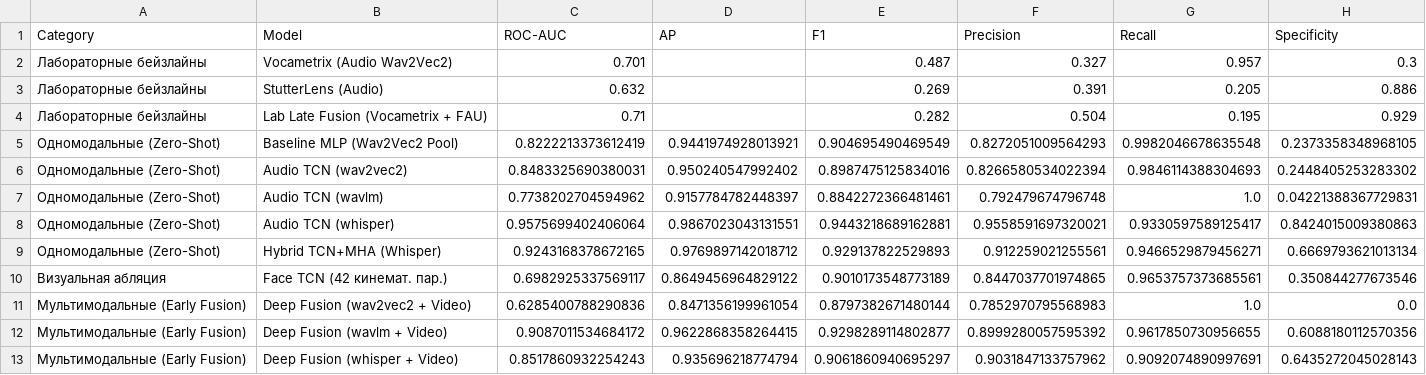
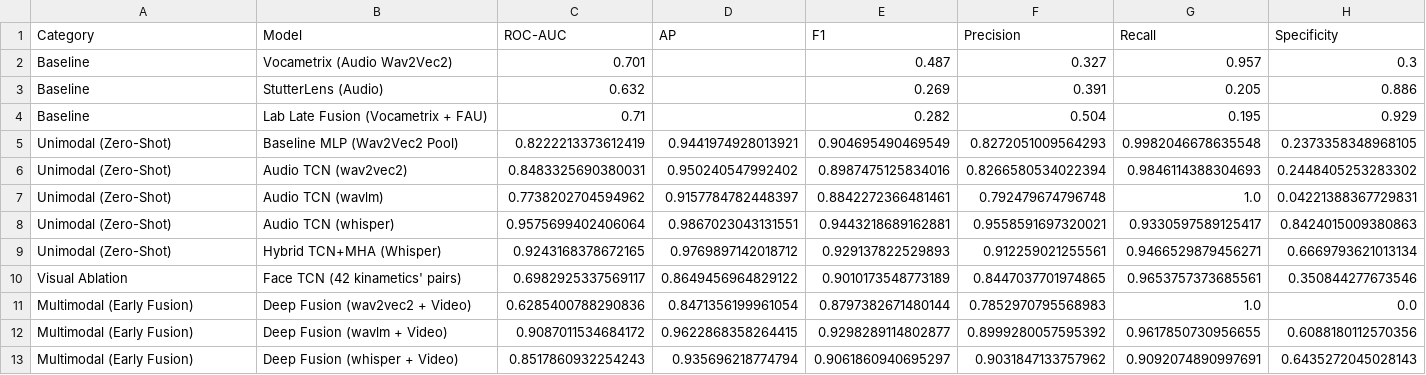
Before and after one commit to Kir456/ipu11, a CSV file: scripts/crosslingual_results.csv, drawn as a sheet.

```diff
--- a/scripts/crosslingual_results.csv
+++ b/scripts/crosslingual_results.csv
@@ -1,13 +1,13 @@
 Category,Model,ROC-AUC,AP,F1,Precision,Recall,Specificity
-Лабораторные бейзлайны,Vocametrix (Audio Wav2Vec2),0.701,,0.487,0.327,0.957,0.3
-Лабораторные бейзлайны,StutterLens (Audio),0.632,,0.269,0.391,0.205,0.886
-Лабораторные бейзлайны,Lab Late Fusion (Vocametrix + FAU),0.71,,0.282,0.504,0.195,0.929
-Одномодальные (Zero-Shot),Baseline MLP (Wav2Vec2 Pool),0.8222213373612419,0.9441974928013921,0.904695490469549,0.8272051009564293,0.9982046678635548,0.2373358348968105
-Одномодальные (Zero-Shot),Audio TCN (wav2vec2),0.8483325690380031,0.950240547992402,0.8987475125834016,0.8266580534022394,0.9846114388304693,0.2448405253283302
-Одномодальные (Zero-Shot),Audio TCN (wavlm),0.7738202704594962,0.9157784782448397,0.8842272366481461,0.792479674796748,1.0,0.04221388367729831
-Одномодальные (Zero-Shot),Audio TCN (whisper),0.9575699402406064,0.9867023043131551,0.9443218689162881,0.9558591697320021,0.9330597589125417,0.8424015009380863
-Одномодальные (Zero-Shot),Hybrid TCN+MHA (Whisper),0.9243168378672165,0.9769897142018712,0.929137822529893,0.912259021255561,0.9466529879456271,0.6669793621013134
-Визуальная абляция,Face TCN (42 кинемат. пар.),0.6982925337569117,0.8649456964829122,0.9010173548773189,0.8447037701974865,0.9653757373685561,0.350844277673546
-Мультимодальные (Early Fusion),Deep Fusion (wav2vec2 + Video),0.6285400788290836,0.8471356199961054,0.8797382671480144,0.7852970795568983,1.0,0.0
-Мультимодальные (Early Fusion),Deep Fusion (wavlm + Video),0.9087011534684172,0.9622868358264415,0.9298289114802877,0.8999280057595392,0.9617850730956655,0.6088180112570356
-Мультимодальные (Early Fusion),Deep Fusion (whisper + Video),0.8517860932254243,0.935696218774794,0.9061860940695297,0.9031847133757962,0.9092074890997691,0.6435272045028143
+Baseline,Vocametrix (Audio Wav2Vec2),0.701,,0.487,0.327,0.957,0.3
+Baseline,StutterLens (Audio),0.632,,0.269,0.391,0.205,0.886
+Baseline,Lab Late Fusion (Vocametrix + FAU),0.71,,0.282,0.504,0.195,0.929
+Unimodal (Zero-Shot),Baseline MLP (Wav2Vec2 Pool),0.8222213373612419,0.9441974928013921,0.904695490469549,0.8272051009564293,0.9982046678635548,0.2373358348968105
+Unimodal (Zero-Shot),Audio TCN (wav2vec2),0.8483325690380031,0.950240547992402,0.8987475125834016,0.8266580534022394,0.9846114388304693,0.2448405253283302
+Unimodal (Zero-Shot),Audio TCN (wavlm),0.7738202704594962,0.9157784782448397,0.8842272366481461,0.792479674796748,1.0,0.04221388367729831
+Unimodal (Zero-Shot),Audio TCN (whisper),0.9575699402406064,0.9867023043131551,0.9443218689162881,0.9558591697320021,0.9330597589125417,0.8424015009380863
+Unimodal (Zero-Shot),Hybrid TCN+MHA (Whisper),0.9243168378672165,0.9769897142018712,0.929137822529893,0.912259021255561,0.9466529879456271,0.6669793621013134
+Visual Ablation,Face TCN (42 kinametics' pairs),0.6982925337569117,0.8649456964829122,0.9010173548773189,0.8447037701974865,0.9653757373685561,0.350844277673546
+Multimodal (Early Fusion),Deep Fusion (wav2vec2 + Video),0.6285400788290836,0.8471356199961054,0.8797382671480144,0.7852970795568983,1.0,0.0
+Multimodal (Early Fusion),Deep Fusion (wavlm + Video),0.9087011534684172,0.9622868358264415,0.9298289114802877,0.8999280057595392,0.9617850730956655,0.6088180112570356
+Multimodal (Early Fusion),Deep Fusion (whisper + Video),0.8517860932254243,0.935696218774794,0.9061860940695297,0.9031847133757962,0.9092074890997691,0.6435272045028143
```
Also changed, not shown: 1 other file.
